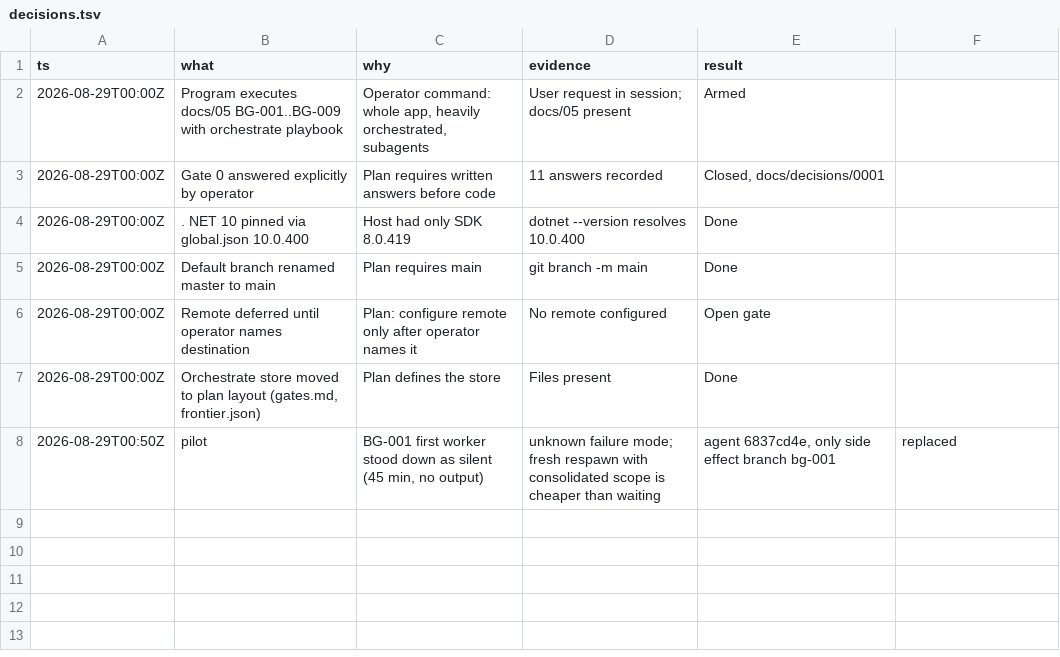
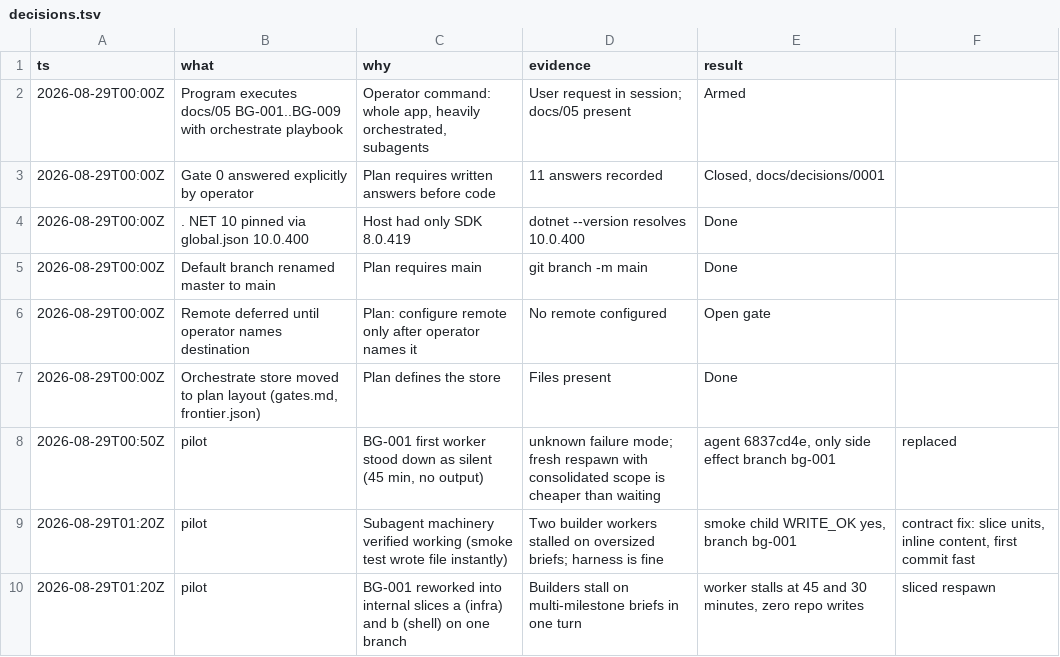
Before and after one commit to light691/bentaGo, a TSV file: orchestrate/bentago/decisions.tsv, drawn as a sheet.

Commit message:
orchestrate: pilot contract fixes, decision rows, postmortem 0002

```diff
--- a/orchestrate/bentago/decisions.tsv
+++ b/orchestrate/bentago/decisions.tsv
@@ -8 +8,3 @@ ts	what	why	evidence	result
 2026-08-29T00:50Z	pilot	BG-001 first worker stood down as silent (45 min, no output)	unknown failure mode; fresh respawn with consolidated scope is cheaper than waiting	agent 6837cd4e, only side effect branch bg-001	replaced
+2026-08-29T01:20Z	pilot	Subagent machinery verified working (smoke test wrote file instantly)	Two builder workers stalled on oversized briefs; harness is fine	smoke child WRITE_OK yes, branch bg-001	contract fix: slice units, inline content, first commit fast
+2026-08-29T01:20Z	pilot	BG-001 reworked into internal slices a (infra) and b (shell) on one branch	Builders stall on multi-milestone briefs in one turn	worker stalls at 45 and 30 minutes, zero repo writes	sliced respawn
```
